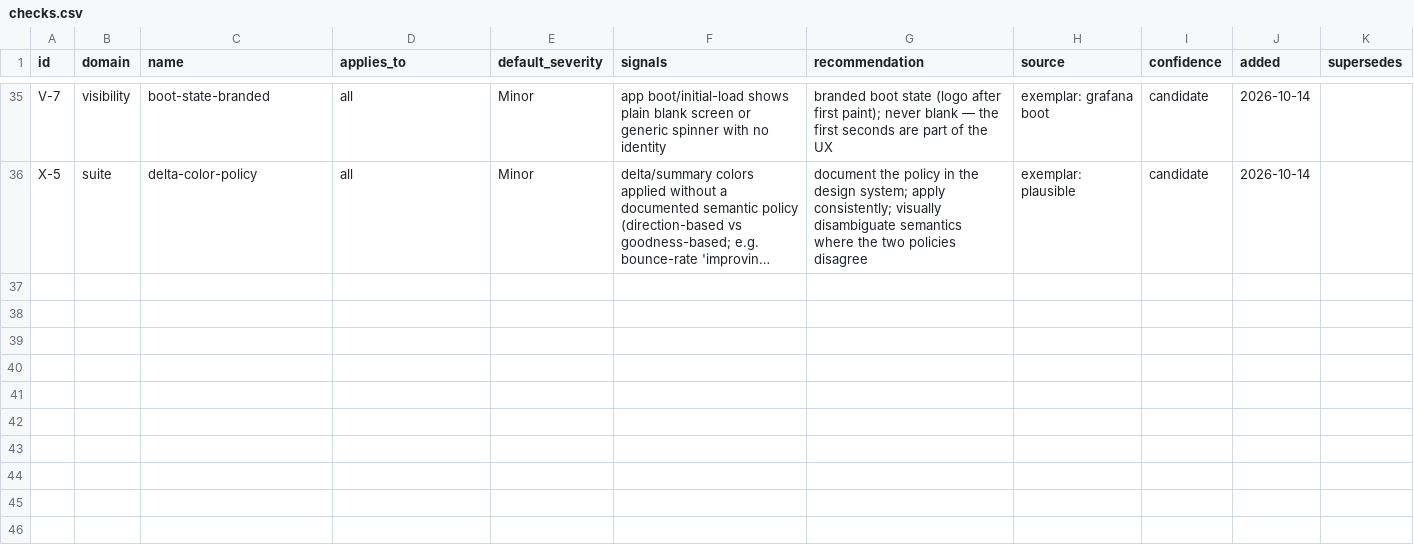
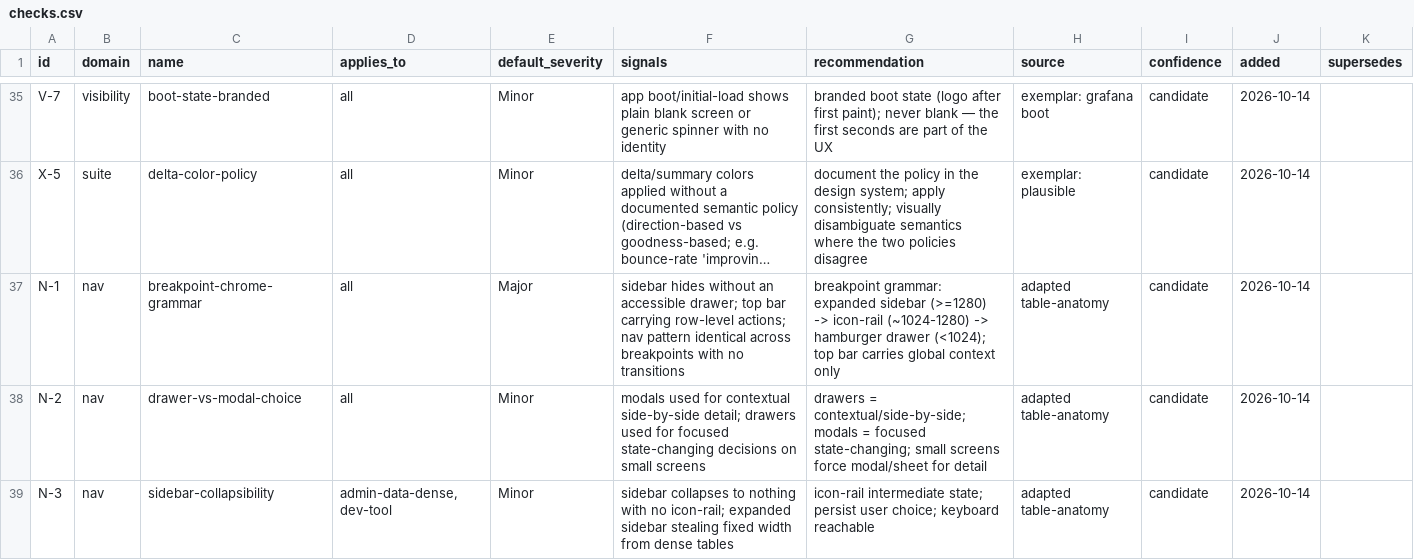
Before and after one commit to bulaya-ute/ui-ux-audit, a CSV file: knowledge/checks.csv, drawn as a sheet; only a part is shown, gaps mark what is left out; long unchanged cells end in …; the diff names each change by its address in the sheet, - before the commit and + after, or states it on an @@ line.

Commit message:
ui: add table-anatomy reference + N-rule family (nav/chrome grammar); admin profile extended
Tables checklist (structure/interaction/polish + responsive chrome grammar:
breakpoint sidebar->icon-rail->hamburger; drawer vs modal choice; sidebar
collapsibility). New rules N-1..N-3 (candidates until observed in-product).
Also encodes the UX-first stance: design serves experience around tables.

```diff
--- a/knowledge/checks.csv
+++ b/knowledge/checks.csv
+row 37: N-1 | nav | breakpoint-chrome-grammar | all | Major | sidebar hides without an accessible drawer; top bar carrying row-level actions; nav pattern identical across breakpoints with no transitions | breakpoint grammar: expanded sidebar (>=1280) -> icon-rail (~1024-1280) -> hamburger drawer (<1024); top bar carries global context only | adapted table-anatomy | candidate | 2026-10-14
+row 38: N-2 | nav | drawer-vs-modal-choice | all | Minor | modals used for contextual side-by-side detail; drawers used for focused state-changing decisions on small screens | drawers = contextual/side-by-side; modals = focused state-changing; small screens force modal/sheet for detail | adapted table-anatomy | candidate | 2026-10-14
+row 39: N-3 | nav | sidebar-collapsibility | admin-data-dense, dev-tool | Minor | sidebar collapses to nothing with no icon-rail; expanded sidebar stealing fixed width from dense tables | icon-rail intermediate state; persist user choice; keyboard reachable | adapted table-anatomy | candidate | 2026-10-14
```
Also changed, not shown: 1 other file.
